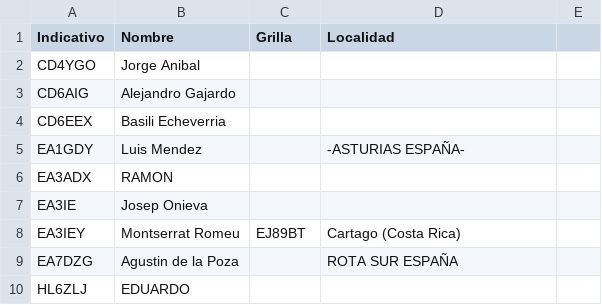
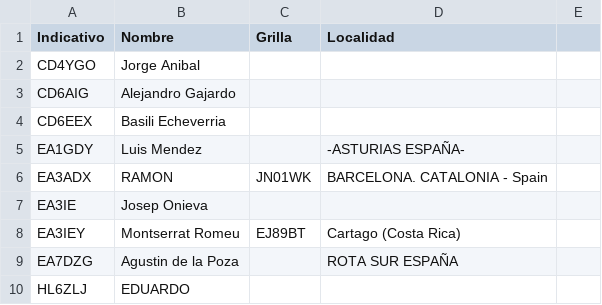
Before and after one commit to ti3wti/revista-matutina, a CSV file: data/radioaficionados.csv, drawn as a sheet; only a part is shown.

Commit message:
Actualiza grilla/localidad EA3ADX

```diff
--- a/data/radioaficionados.csv
+++ b/data/radioaficionados.csv
@@ -5,3 +5,3 @@ CD6EEX,Basili Echeverria,,
 EA1GDY,Luis Mendez,,-ASTURIAS ESPAÑA-
-EA3ADX,RAMON,,
+EA3ADX,RAMON,JN01WK,BARCELONA. CATALONIA - Spain
 EA3IE,Josep Onieva,,
```
